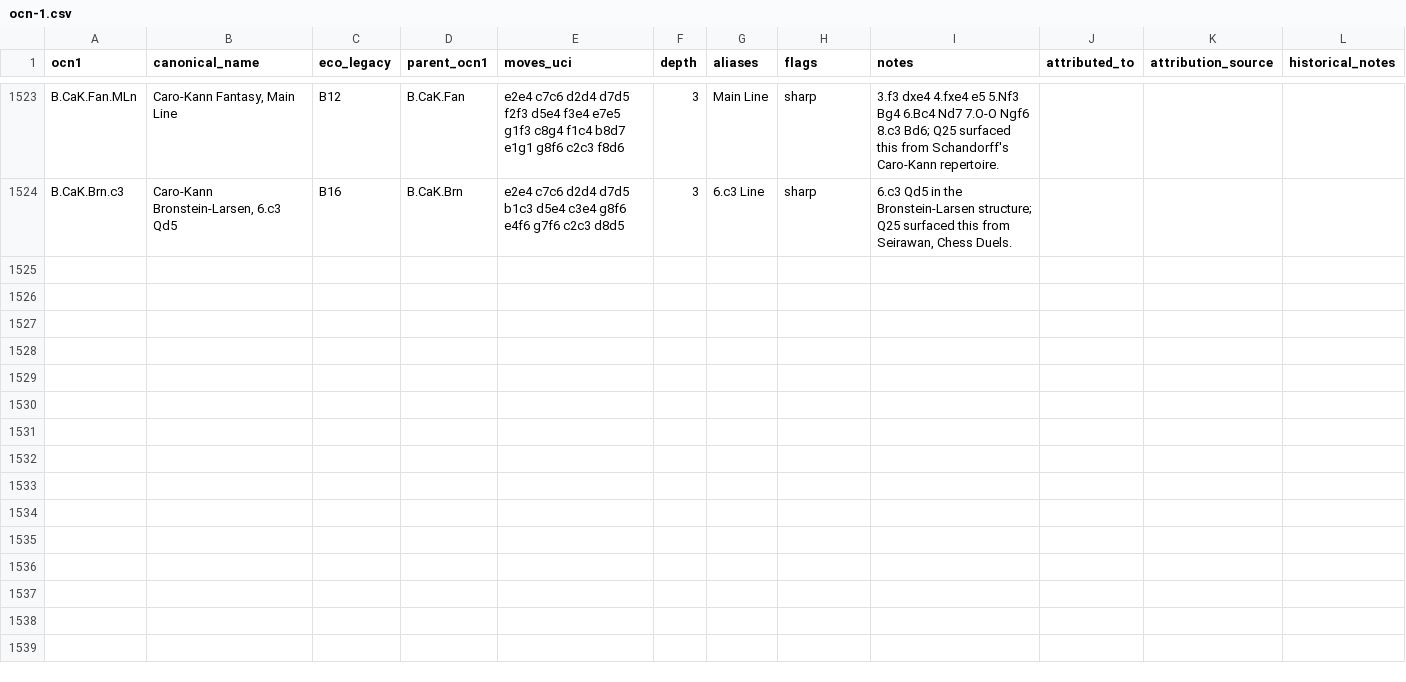
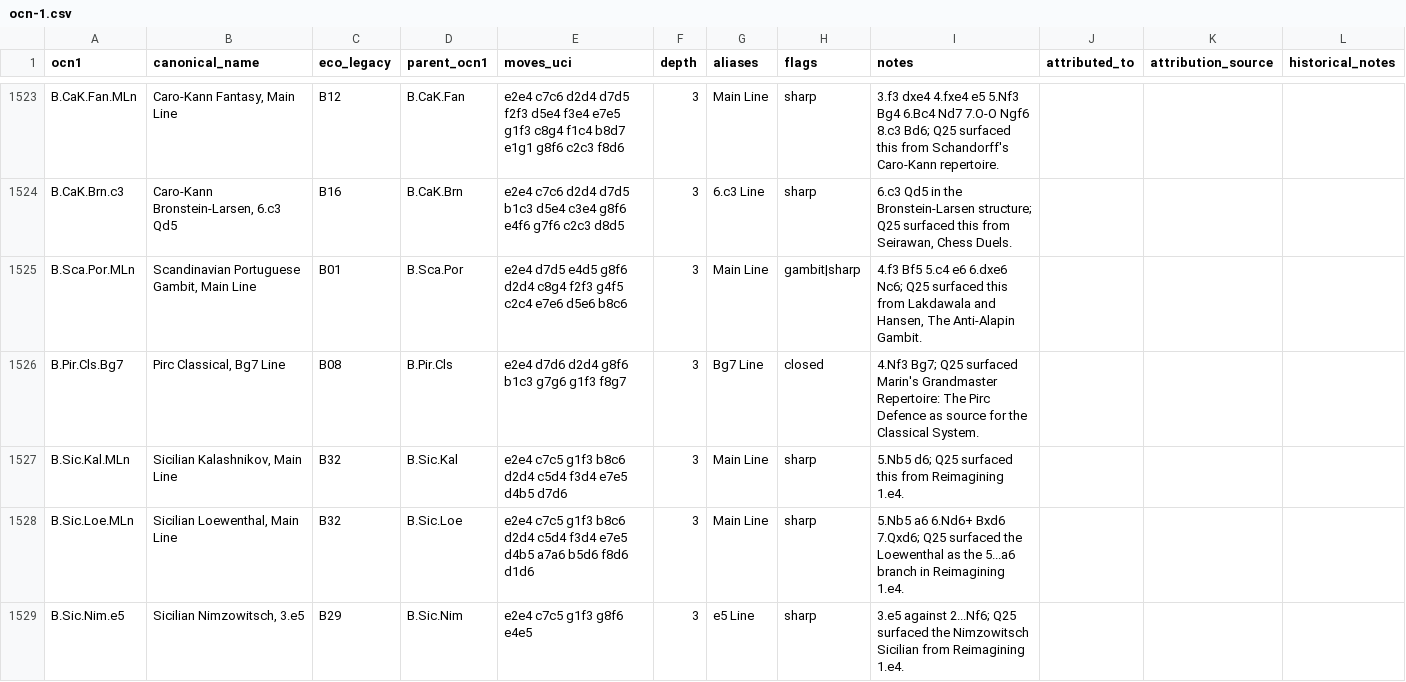
Before and after one commit to escacsfigueres/ocn, a CSV file: catalog/ocn-1.csv, drawn as a sheet; only a part is shown, gaps mark what is left out; the diff names each change by its address in the sheet, - before the commit and + after, or states it on an @@ line.

Commit message:
Add NotebookLM-backed Sicilian and Pirc lines

```diff
--- a/catalog/ocn-1.csv
+++ b/catalog/ocn-1.csv
+row 1525: B.Sca.Por.MLn | Scandinavian Portuguese Gambit, Main Line | B01 | B.Sca.Por | e2e4 d7d5 e4d5 g8f6 d2d4 c8g4 f2f3 g4f5 c2c4 e7e6 d5e6 b8c6 | 3 | Main Line | gambit|sharp | 4.f3 Bf5 5.c4 e6 6.dxe6 Nc6; Q25 surfaced this from Lakdawala and Hansen, The Anti-Alapin Gambit.
+row 1526: B.Pir.Cls.Bg7 | Pirc Classical, Bg7 Line | B08 | B.Pir.Cls | e2e4 d7d6 d2d4 g8f6 b1c3 g7g6 g1f3 f8g7 | 3 | Bg7 Line | closed | 4.Nf3 Bg7; Q25 surfaced Marin's Grandmaster Repertoire: The Pirc Defence as source for the Classical System.
+row 1527: B.Sic.Kal.MLn | Sicilian Kalashnikov, Main Line | B32 | B.Sic.Kal | e2e4 c7c5 g1f3 b8c6 d2d4 c5d4 f3d4 e7e5 d4b5 d7d6 | 3 | Main Line | sharp | 5.Nb5 d6; Q25 surfaced this from Reimagining 1.e4.
+row 1528: B.Sic.Loe.MLn | Sicilian Loewenthal, Main Line | B32 | B.Sic.Loe | e2e4 c7c5 g1f3 b8c6 d2d4 c5d4 f3d4 e7e5 d4b5 a7a6 b5d6 f8d6 d1d6 | 3 | Main Line | sharp | 5.Nb5 a6 6.Nd6+ Bxd6 7.Qxd6; Q25 surfaced the Loewenthal as the 5...a6 branch in Reimagining 1.e4.
+row 1529: B.Sic.Nim.e5 | Sicilian Nimzowitsch, 3.e5 | B29 | B.Sic.Nim | e2e4 c7c5 g1f3 g8f6 e4e5 | 3 | e5 Line | sharp | 3.e5 against 2...Nf6; Q25 surfaced the Nimzowitsch Sicilian from Reimagining 1.e4.
```
